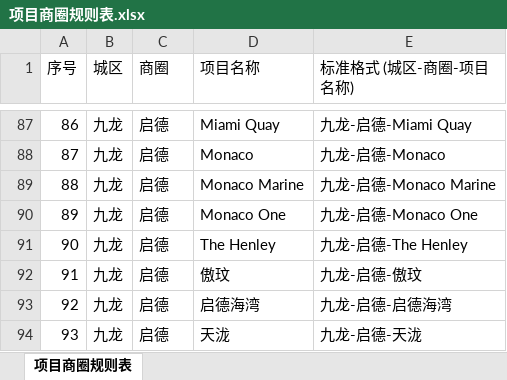
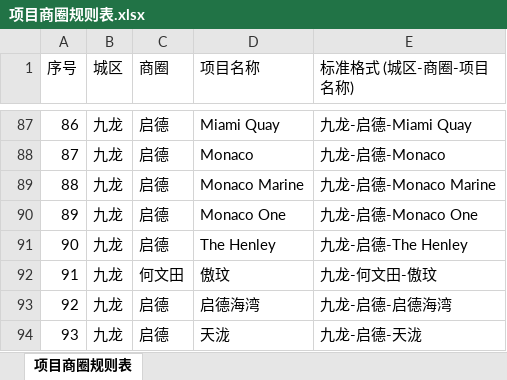
Before and after one commit to neil-studio/hk, an Excel workbook: 项目商圈规则表.xlsx, sheet 项目商圈规则表, drawn as a sheet; only a part is shown, gaps mark what is left out; values as stored, in another font and other column widths than the file's, no borders; the diff names each change by its address in the sheet, - before the commit and + after, or states it on an @@ line.

```diff
--- a/项目商圈规则表.xlsx (sheet 项目商圈规则表)
+++ b/项目商圈规则表.xlsx (sheet 项目商圈规则表)
-C92 (商圈): 启德
+C92 (商圈): 何文田
-E92 (标准格式 (城区-商圈-项目名称)): 九龙-启德-傲玟
+E92 (标准格式 (城区-商圈-项目名称)): 九龙-何文田-傲玟
```
Also changed, not shown: 7 other files.
